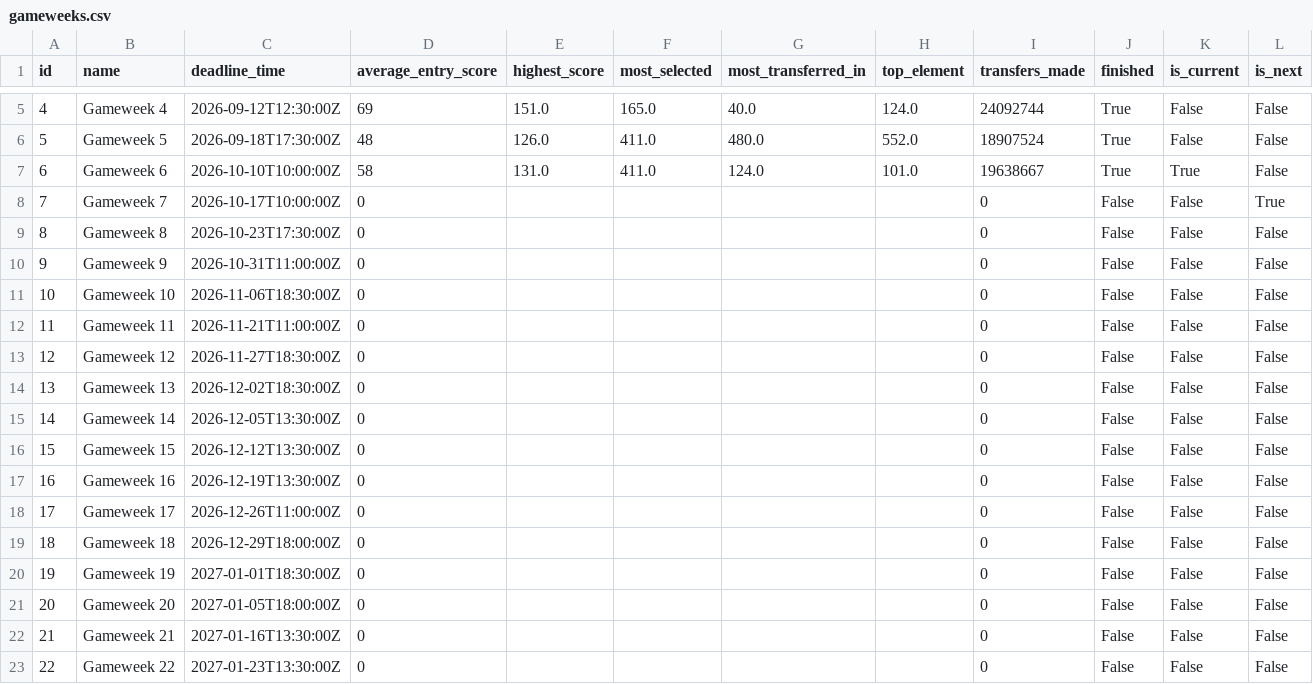
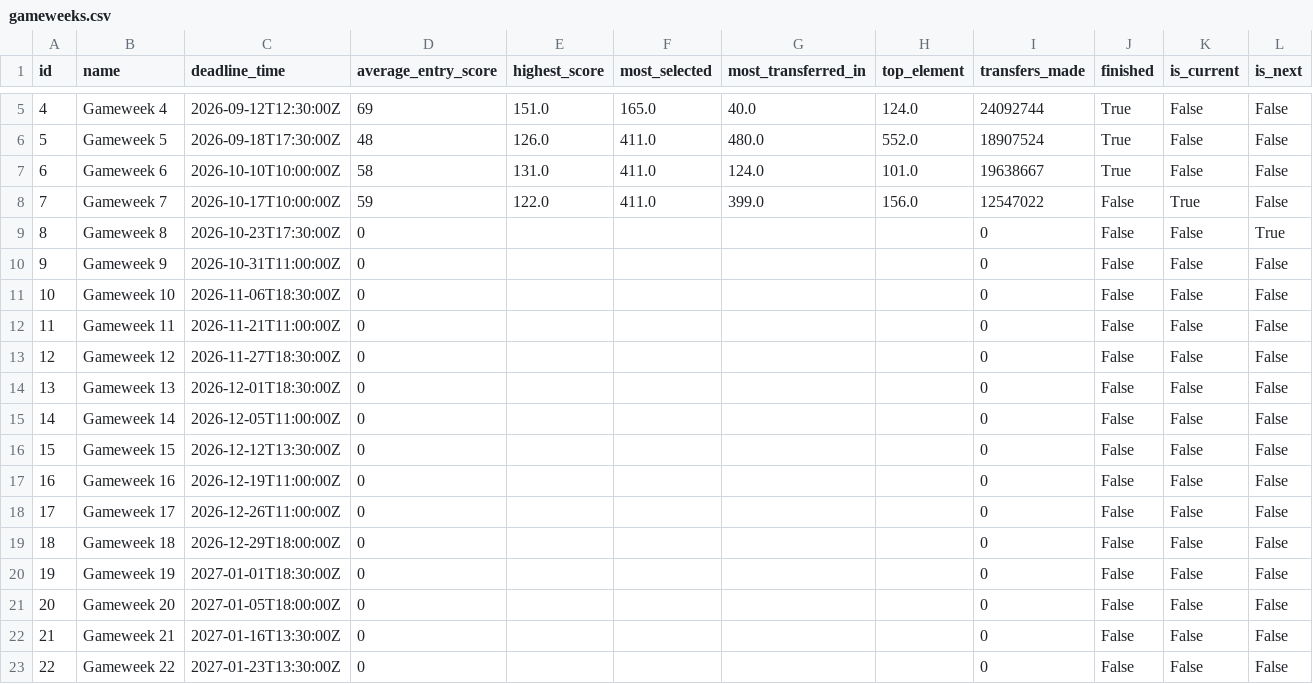
Before and after one commit to jduffy21/fpl-dashboard-data, a CSV file: fpl_data/gameweeks.csv, drawn as a sheet; only a part is shown, gaps mark what is left out.

```diff
--- a/fpl_data/gameweeks.csv
+++ b/fpl_data/gameweeks.csv
@@ -6,5 +6,5 @@ id,name,deadline_time,average_entry_score,highest_score,most_selected,most_trans
 5,Gameweek 5,2026-09-18T17:30:00Z,48,126.0,411.0,480.0,552.0,18907524,True,False,False
-6,Gameweek 6,2026-10-10T10:00:00Z,58,131.0,411.0,124.0,101.0,19638667,True,True,False
-7,Gameweek 7,2026-10-17T10:00:00Z,0,,,,,0,False,False,True
-8,Gameweek 8,2026-10-23T17:30:00Z,0,,,,,0,False,False,False
+6,Gameweek 6,2026-10-10T10:00:00Z,58,131.0,411.0,124.0,101.0,19638667,True,False,False
+7,Gameweek 7,2026-10-17T10:00:00Z,59,122.0,411.0,399.0,156.0,12547022,False,True,False
+8,Gameweek 8,2026-10-23T17:30:00Z,0,,,,,0,False,False,True
 9,Gameweek 9,2026-10-31T11:00:00Z,0,,,,,0,False,False,False
@@ -13,6 +13,6 @@ id,name,deadline_time,average_entry_score,highest_score,most_selected,most_trans
 12,Gameweek 12,2026-11-27T18:30:00Z,0,,,,,0,False,False,False
-13,Gameweek 13,2026-12-02T18:30:00Z,0,,,,,0,False,False,False
-14,Gameweek 14,2026-12-05T13:30:00Z,0,,,,,0,False,False,False
+13,Gameweek 13,2026-12-01T18:30:00Z,0,,,,,0,False,False,False
+14,Gameweek 14,2026-12-05T11:00:00Z,0,,,,,0,False,False,False
 15,Gameweek 15,2026-12-12T13:30:00Z,0,,,,,0,False,False,False
-16,Gameweek 16,2026-12-19T13:30:00Z,0,,,,,0,False,False,False
+16,Gameweek 16,2026-12-19T11:00:00Z,0,,,,,0,False,False,False
 17,Gameweek 17,2026-12-26T11:00:00Z,0,,,,,0,False,False,False
```
Also changed, not shown: fpl_data/best_players_latest.csv, fpl_data/best_players_log.csv, 5 other files.
